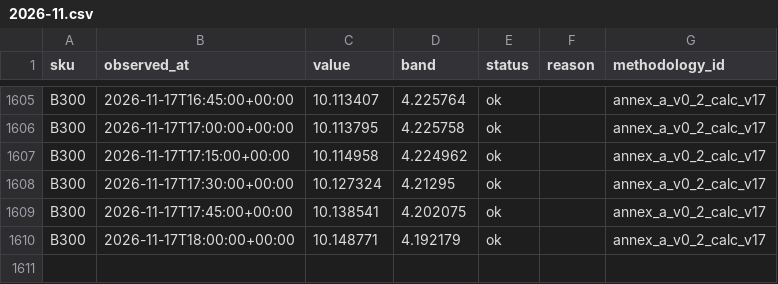
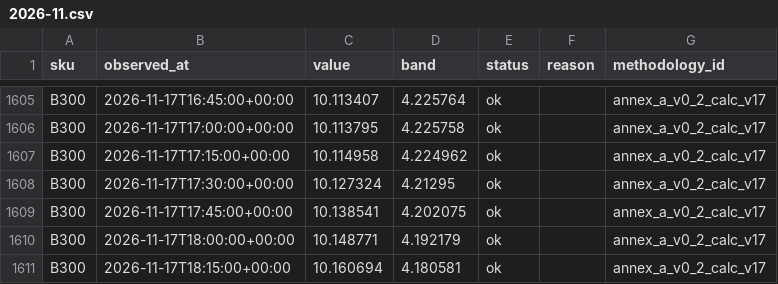
Before and after one commit to asuthosh100/gpu-price-terminal, a CSV file: history/B300/2026-11.csv, drawn as a sheet; only a part is shown, gaps mark what is left out.

```diff
--- a/history/B300/2026-11.csv
+++ b/history/B300/2026-11.csv
@@ -1610 +1610,2 @@ B300,2026-11-17T17:45:00+00:00,10.138541,4.202075,ok,,annex_a_v0_2_calc_v17
 B300,2026-11-17T18:00:00+00:00,10.148771,4.192179,ok,,annex_a_v0_2_calc_v17
+B300,2026-11-17T18:15:00+00:00,10.160694,4.180581,ok,,annex_a_v0_2_calc_v17
```
Also changed, not shown: history/B200/2026-11.csv, history/H100/2026-11.csv, 1 other file.
